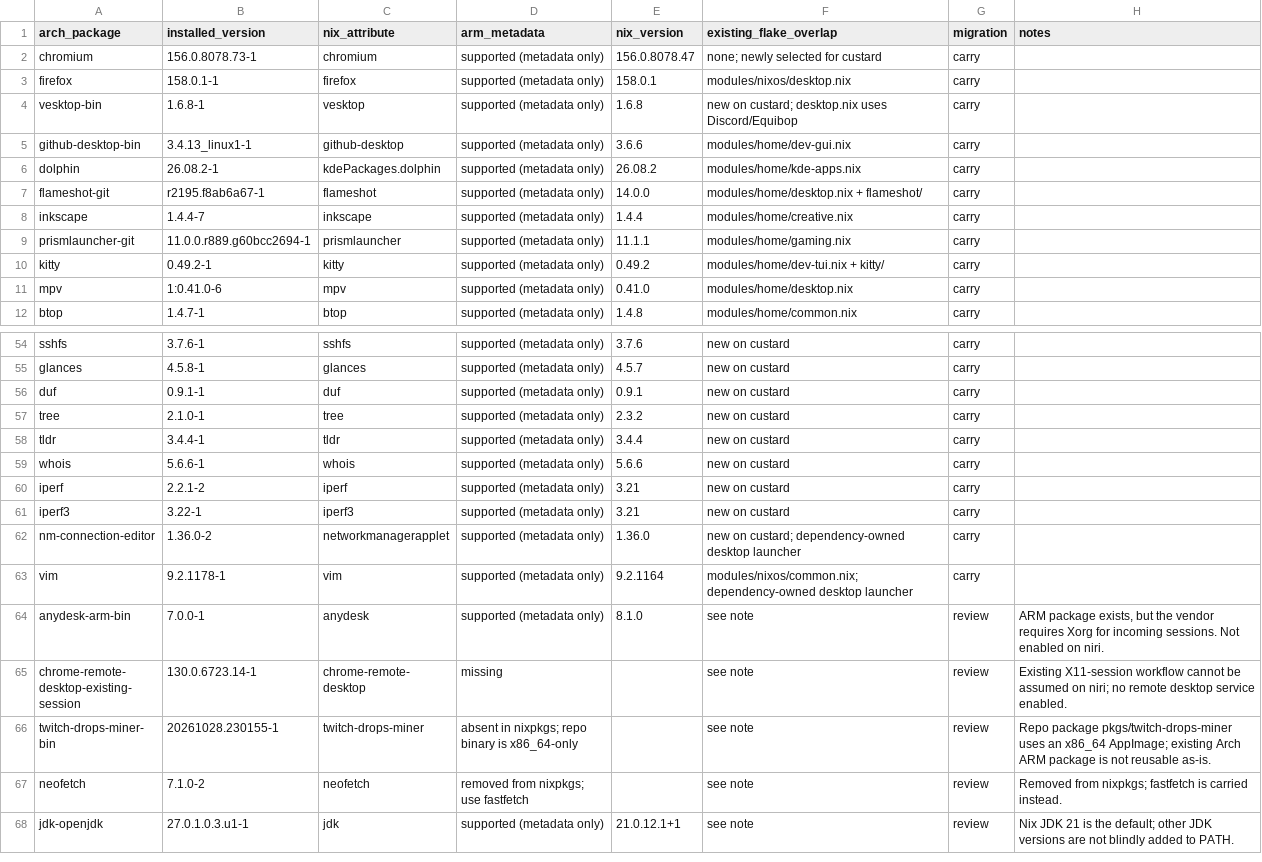
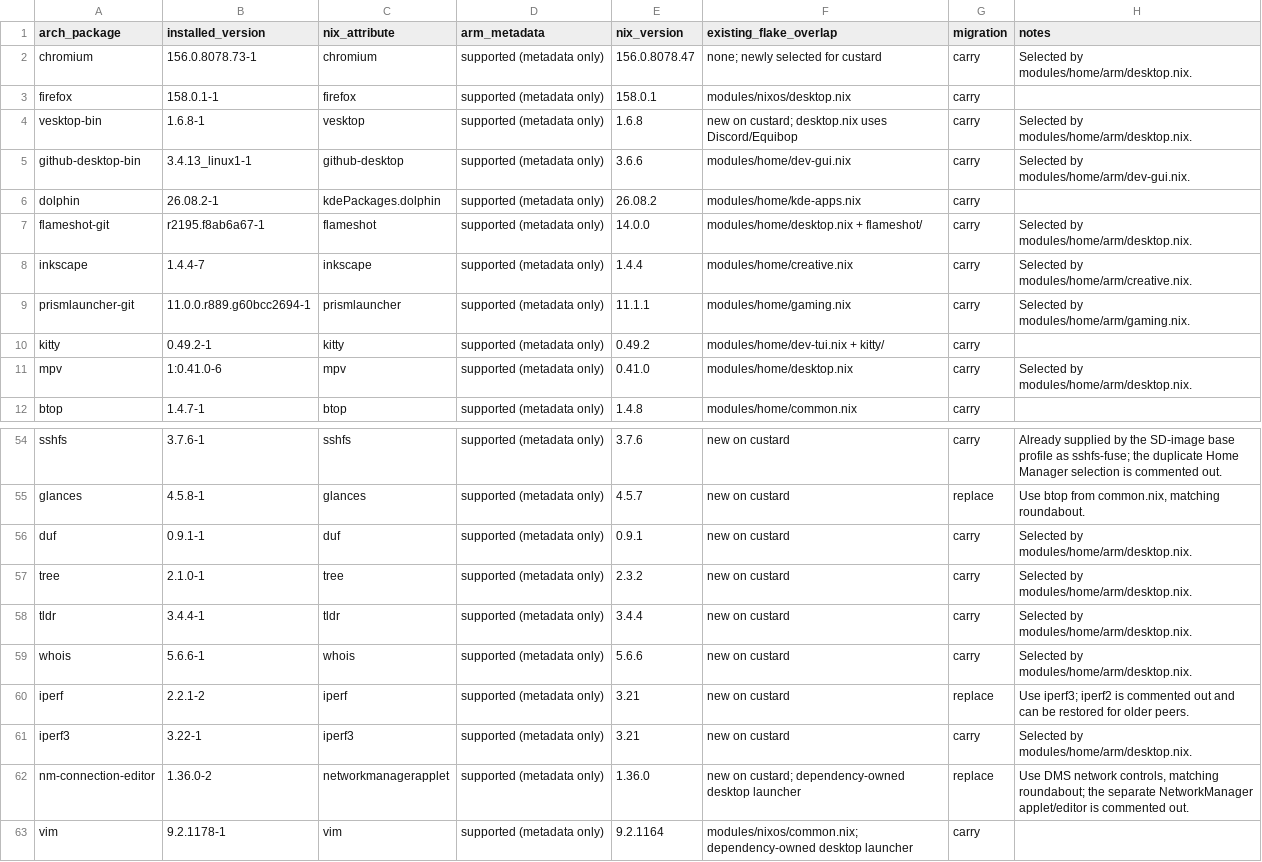
Before and after one commit to Nailington/dots, a TSV file: docs/custard/apps.tsv, drawn as a sheet; only a part is shown, gaps mark what is left out; the shorter side is filled out with more unchanged rows; the diff covers the shown part only; the diff names each change by its address in the sheet, - before the commit and + after, or states it on an @@ line.

Commit message:
Refactor custard apps into ARM Home Manager profiles
- Move custard's desktop, creative, gaming, and GUI development selections into reusable ARM profiles
- Document the profile layout and app migration choices

```diff
--- a/docs/custard/apps.tsv
+++ b/docs/custard/apps.tsv
-H2 (notes): (empty)
+H2 (notes): Selected by modules/home/arm/desktop.nix.
-H4 (notes): (empty)
+H4 (notes): Selected by modules/home/arm/desktop.nix.
-H5 (notes): (empty)
+H5 (notes): Selected by modules/home/arm/dev-gui.nix.
-H7 (notes): (empty)
+H7 (notes): Selected by modules/home/arm/desktop.nix.
-H8 (notes): (empty)
+H8 (notes): Selected by modules/home/arm/creative.nix.
-H9 (notes): (empty)
+H9 (notes): Selected by modules/home/arm/gaming.nix.
-H11 (notes): (empty)
+H11 (notes): Selected by modules/home/arm/desktop.nix.
-H54 (notes): (empty)
+H54 (notes): Already supplied by the SD-image base profile as sshfs-fuse; the duplicate Home Manager selection is commented out.
-G55 (migration): carry
+G55 (migration): replace
-H55 (notes): (empty)
+H55 (notes): Use btop from common.nix, matching roundabout.
-H56:H59 (notes): (empty)
+H56:H59 (notes): Selected by modules/home/arm/desktop.nix.
-G60 (migration): carry
+G60 (migration): replace
-H60 (notes): (empty)
+H60 (notes): Use iperf3; iperf2 is commented out and can be restored for older peers.
-H61 (notes): (empty)
+H61 (notes): Selected by modules/home/arm/desktop.nix.
-G62 (migration): carry
+G62 (migration): replace
-H62 (notes): (empty)
+H62 (notes): Use DMS network controls, matching roundabout; the separate NetworkManager applet/editor is commented out.
```
Also changed, not shown: 31 edited cells elsewhere in this file, 8 other files.
